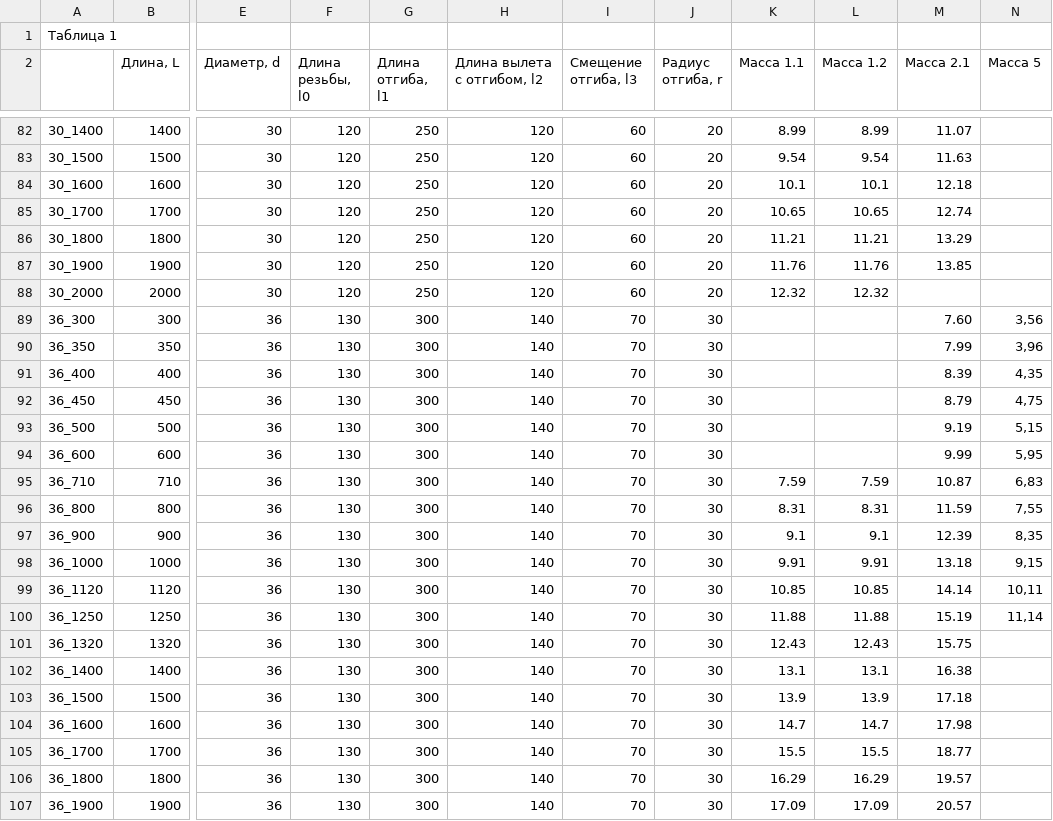
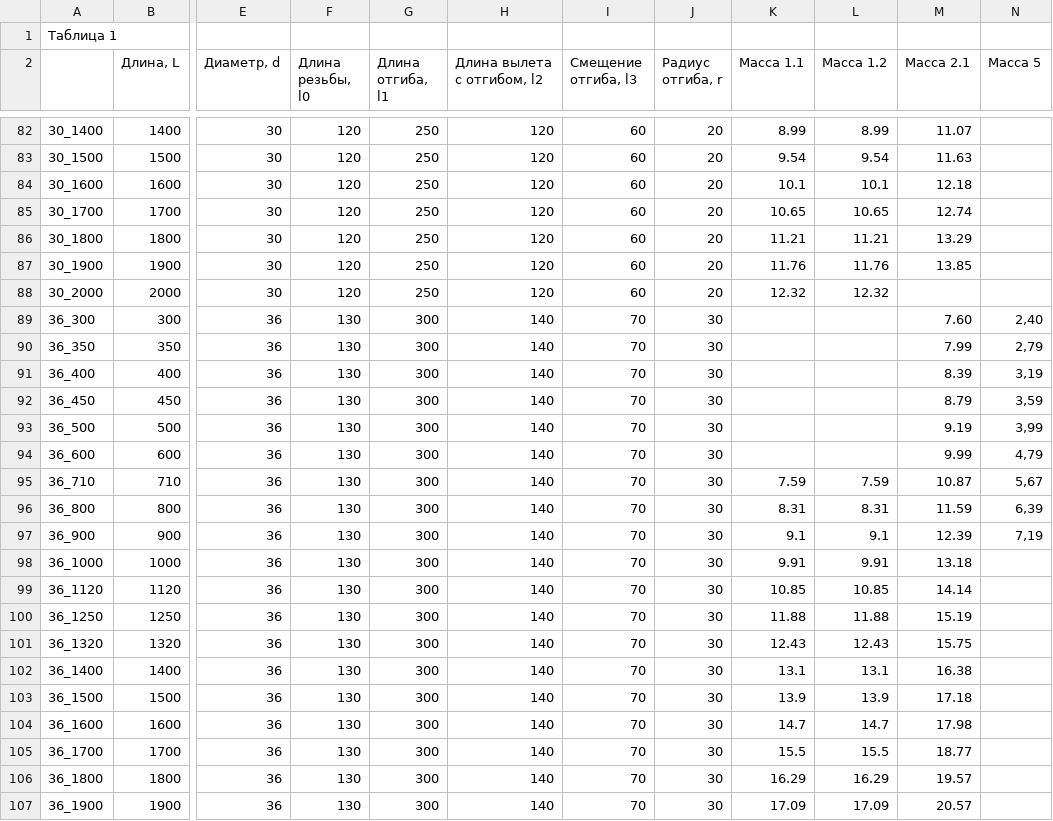
Before and after one commit to VDobranov/ANCHOR-BOLT-GENERATOR, a CSV file: data/dim.csv, drawn as a sheet; only a part is shown, gaps mark what is left out; the diff covers the shown part only; the diff names each change by its address in the sheet, - before the commit and + after, or states it on an @@ line.

```diff
--- a/data/dim.csv
+++ b/data/dim.csv
-N89 (Масса 5): 3,56
+N89 (Масса 5): 2,40
-N90 (Масса 5): 3,96
+N90 (Масса 5): 2,79
-N91 (Масса 5): 4,35
+N91 (Масса 5): 3,19
-N92 (Масса 5): 4,75
+N92 (Масса 5): 3,59
-N93 (Масса 5): 5,15
+N93 (Масса 5): 3,99
-N94 (Масса 5): 5,95
+N94 (Масса 5): 4,79
-N95 (Масса 5): 6,83
+N95 (Масса 5): 5,67
-N96 (Масса 5): 7,55
+N96 (Масса 5): 6,39
-N97 (Масса 5): 8,35
+N97 (Масса 5): 7,19
-N98 (Масса 5): 9,15
+N98 (Масса 5): (empty)
-N99 (Масса 5): 10,11
+N99 (Масса 5): (empty)
-N100 (Масса 5): 11,14
+N100 (Масса 5): (empty)
```
Also changed, not shown: 80 edited cells elsewhere in this file, 4 other files.
